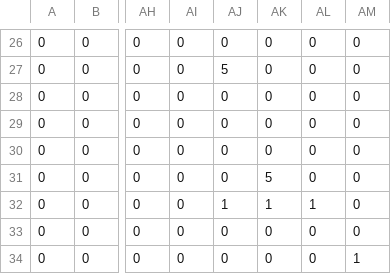
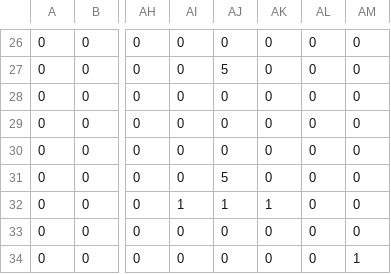
Before and after one commit to altargazer/TeddyTheGame, a CSV file: sprites/maps/Level1.csv, drawn as a sheet; only a part is shown, gaps mark what is left out; the diff names each change by its address in the sheet, - before the commit and + after, or states it on an @@ line.

Commit message:
level 2 start

```diff
--- a/sprites/maps/Level1.csv
+++ b/sprites/maps/Level1.csv
-AJ31: 0
+AJ31: 5
-AK31: 5
+AK31: 0
-AI32: 0
+AI32: 1
-AL32: 1
+AL32: 0
```
Also changed, not shown: sprites/mapsLDtk/Level1/simplified/Level_0/Colliders.csv, 17 other files.
